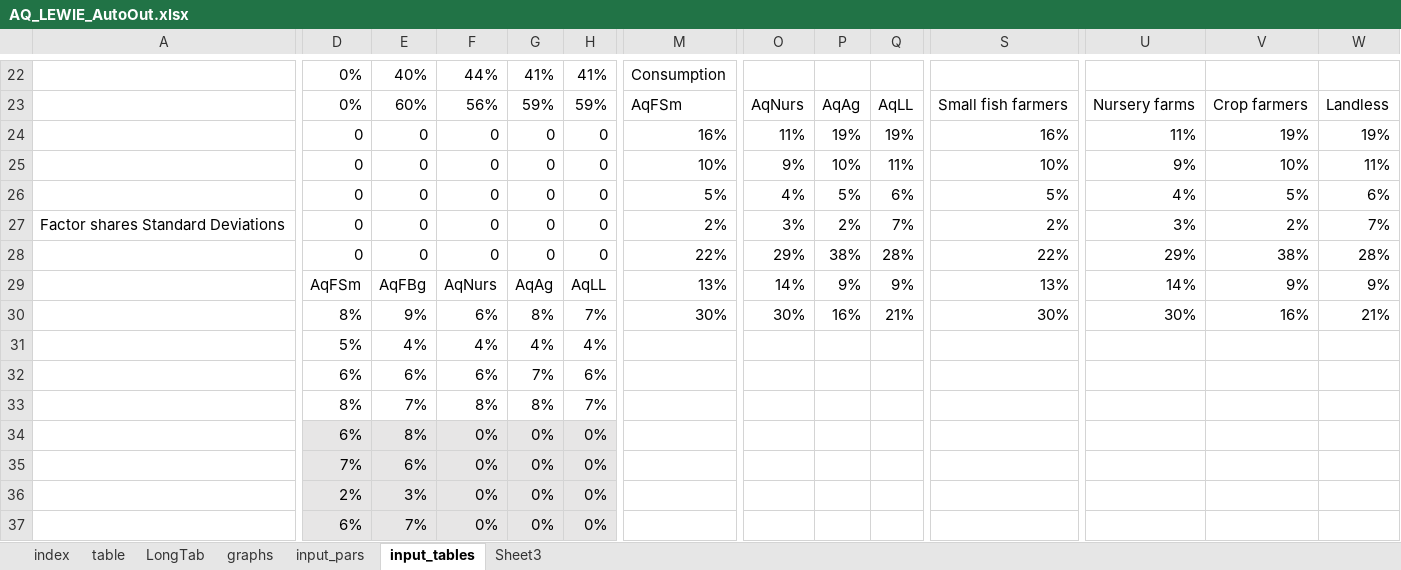
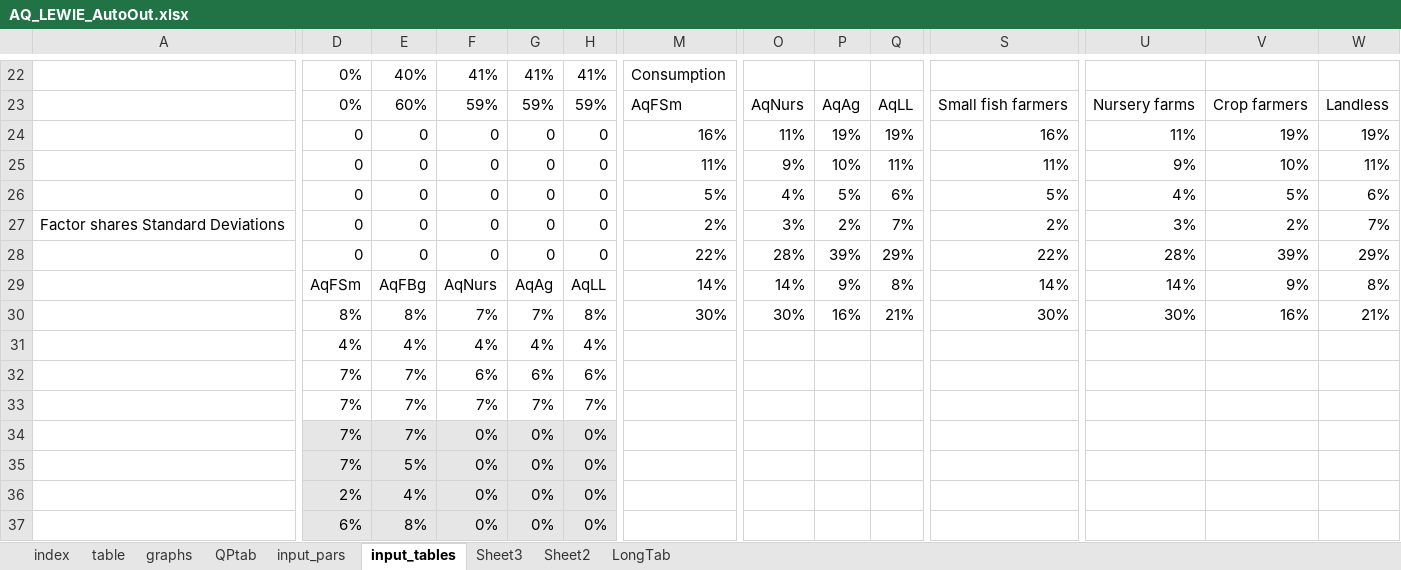
Before and after one commit to mfilipski/AquaLEWIE_github, an Excel workbook: GAMS/AQ_LEWIE_AutoOut.xlsx, sheet input_tables, drawn as a sheet; only a part is shown, gaps mark what is left out; values as stored, in another font and other column widths than the file's, no borders; the diff covers the shown part only; the diff names each change by its address in the sheet, - before the commit and + after, or states it on an @@ line.

```diff
--- a/GAMS/AQ_LEWIE_AutoOut.xlsx (sheet input_tables)
+++ b/GAMS/AQ_LEWIE_AutoOut.xlsx (sheet input_tables)
+sheet tab: QPtab
+sheet tab: Sheet2
@@ sheet tab order changed: index | table | graphs | QPtab | input_pars | input_tables | Sheet3 | Sheet2 | LongTab @@
-F22: 44%
+F22: 41%
-F23: 56%
+F23: 59%
-M25: 10%
+M25: 11%
-S25: 10%
+S25: 11%
-O28: 29%
+O28: 28%
-P28: 38%
+P28: 39%
-Q28: 28%
+Q28: 29%
-U28: 29%
+U28: 28%
-V28: 38%
+V28: 39%
-W28: 28%
+W28: 29%
-M29: 13%
+M29: 14%
-Q29: 9%
+Q29: 8%
-S29: 13%
+S29: 14%
-W29: 9%
+W29: 8%
-E30: 9%
+E30: 8%
-F30: 6%
+F30: 7%
-G30: 8%
+G30: 7%
-H30: 7%
+H30: 8%
-D31: 5%
+D31: 4%
-D32: 6%
+D32: 7%
-E32: 6%
+E32: 7%
-G32: 7%
+G32: 6%
-D33: 8%
+D33: 7%
-F33: 8%
+F33: 7%
-G33: 8%
+G33: 7%
-D34: 6%
+D34: 7%
-E34: 8%
+E34: 7%
-E35: 6%
+E35: 5%
-E36: 3%
+E36: 4%
-E37: 7%
+E37: 8%
```
Also changed, not shown: 16 added rows, 16 removed rows and 47 edited cells elsewhere in this sheet, sheet graphs, sheet table, sheet input_pars, sheet LongTab, sheet index, formulas that keep their value, charts or pictures, GAMS/AQ_LEWIE_InputSheet.xlsx, 8 other files.
